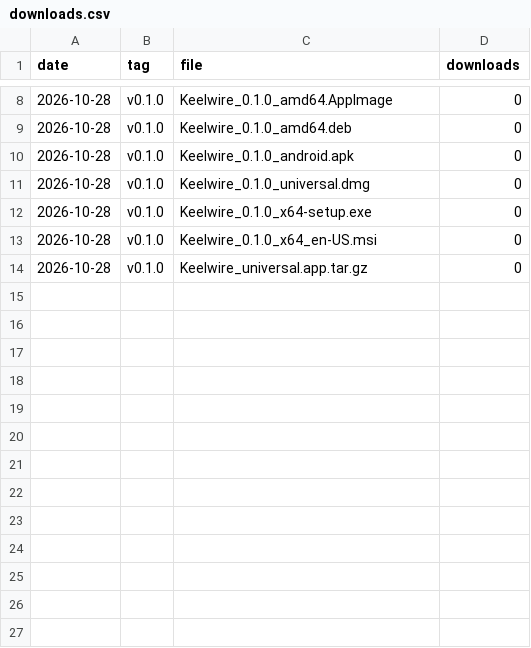
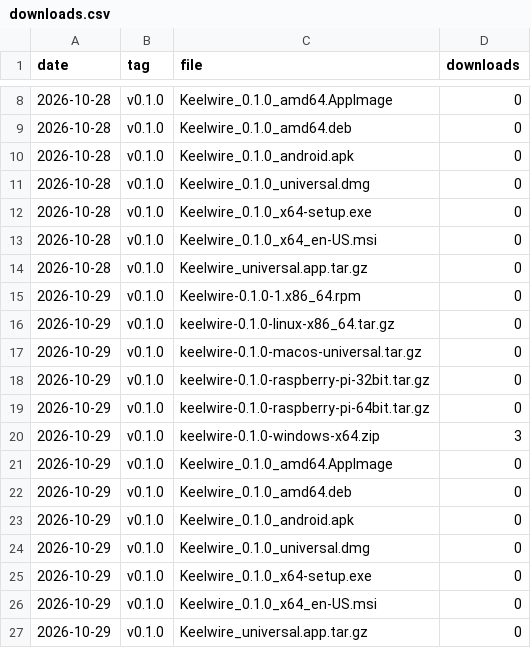
Before and after one commit to openseastack/keelwire, a CSV file: downloads.csv, drawn as a sheet; only a part is shown, gaps mark what is left out.

```diff
--- a/downloads.csv
+++ b/downloads.csv
@@ -14 +14,14 @@ date,tag,file,downloads
 2026-10-28,v0.1.0,Keelwire_universal.app.tar.gz,0
+2026-10-29,v0.1.0,Keelwire-0.1.0-1.x86_64.rpm,0
+2026-10-29,v0.1.0,keelwire-0.1.0-linux-x86_64.tar.gz,0
+2026-10-29,v0.1.0,keelwire-0.1.0-macos-universal.tar.gz,0
+2026-10-29,v0.1.0,keelwire-0.1.0-raspberry-pi-32bit.tar.gz,0
+2026-10-29,v0.1.0,keelwire-0.1.0-raspberry-pi-64bit.tar.gz,0
+2026-10-29,v0.1.0,keelwire-0.1.0-windows-x64.zip,3
+2026-10-29,v0.1.0,Keelwire_0.1.0_amd64.AppImage,0
+2026-10-29,v0.1.0,Keelwire_0.1.0_amd64.deb,0
+2026-10-29,v0.1.0,Keelwire_0.1.0_android.apk,0
+2026-10-29,v0.1.0,Keelwire_0.1.0_universal.dmg,0
+2026-10-29,v0.1.0,Keelwire_0.1.0_x64-setup.exe,0
+2026-10-29,v0.1.0,Keelwire_0.1.0_x64_en-US.msi,0
+2026-10-29,v0.1.0,Keelwire_universal.app.tar.gz,0
```
Also changed, not shown: 2 other files.
